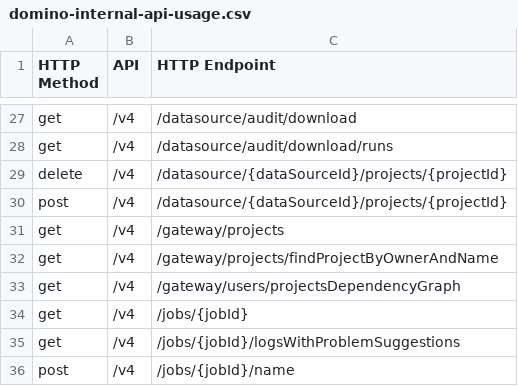
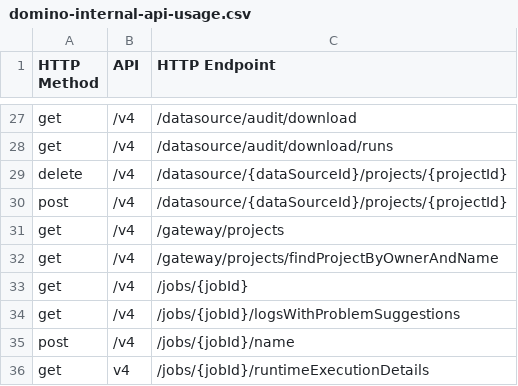
Before and after one commit to ksmpartners/domino-java-client, a CSV file: src/conf/domino-internal-api-usage.csv, drawn as a sheet; only a part is shown, gaps mark what is left out; the shorter side is filled out with more unchanged rows; the diff names each change by its address in the sheet, - before the commit and + after, or states it on an @@ line.

Commit message:
Remove projectsDependencyGraph from internal spec (#125)
* Remove projectsDependencyGraph from internal spec

The GatewayApi.projectsDependencyGraph was originally used in the Domino
CLI but was removed due to incompatibility with prior code. This command
was not used in any of our scripts or tested until ported over for the
Java client testing. Since it is not used downstream anywhere I am opting
to remove it from the spec to reduce potential burden later.

* Remove unused imports

```diff
--- a/src/conf/domino-internal-api-usage.csv
+++ b/src/conf/domino-internal-api-usage.csv
-row 33: get | /v4 | /gateway/users/projectsDependencyGraph
```
Also changed, not shown: 2 other files.
